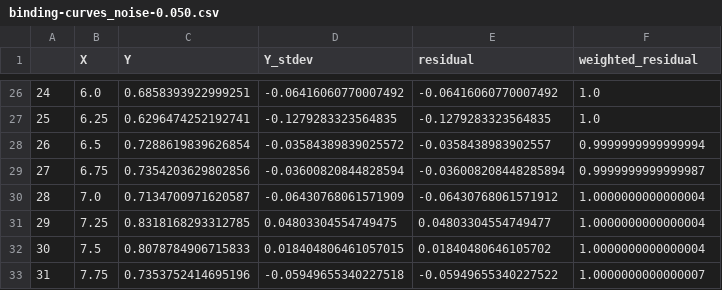
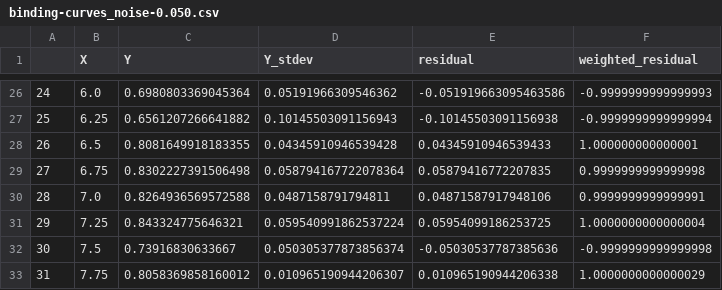
Before and after one commit to harmslab/dataprob, a CSV file: examples/binding-curves_noise-0.050.csv, drawn as a sheet; only a part is shown, gaps mark what is left out; the diff covers the shown part only.

```diff
--- a/examples/binding-curves_noise-0.050.csv
+++ b/examples/binding-curves_noise-0.050.csv
@@ -26,8 +26,8 @@
-24,6.0,0.6858393922999251,-0.06416060770007492,-0.06416060770007492,1.0
-25,6.25,0.6296474252192741,-0.1279283323564835,-0.1279283323564835,1.0
-26,6.5,0.7288619839626854,-0.03584389839025572,-0.0358438983902557,0.9999999999999994
-27,6.75,0.7354203629802856,-0.03600820844828594,-0.036008208448285894,0.9999999999999987
-28,7.0,0.7134700971620587,-0.06430768061571909,-0.06430768061571912,1.0000000000000004
-29,7.25,0.8318168293312785,0.04803304554749475,0.04803304554749477,1.0000000000000004
-30,7.5,0.8078784906715833,0.018404806461057015,0.01840480646105702,1.0000000000000004
-31,7.75,0.7353752414695196,-0.05949655340227518,-0.05949655340227522,1.0000000000000007
+24,6.0,0.6980803369045364,0.05191966309546362,-0.051919663095463586,-0.9999999999999993
+25,6.25,0.6561207266641882,0.10145503091156943,-0.10145503091156938,-0.9999999999999994
+26,6.5,0.8081649918183355,0.04345910946539428,0.04345910946539433,1.000000000000001
+27,6.75,0.8302227391506498,0.058794167722078364,0.05879416772207835,0.9999999999999998
+28,7.0,0.8264936569572588,0.0487158791794811,0.04871587917948106,0.9999999999999991
+29,7.25,0.843324775646321,0.059540991862537224,0.05954099186253725,1.0000000000000004
+30,7.5,0.73916830633667,0.050305377873856374,-0.05030537787385636,-0.9999999999999998
+31,7.75,0.8058369858160012,0.010965190944206307,0.010965190944206338,1.0000000000000029
```
Also changed, not shown: 127 edited cells elsewhere in this file, 17 other files.
